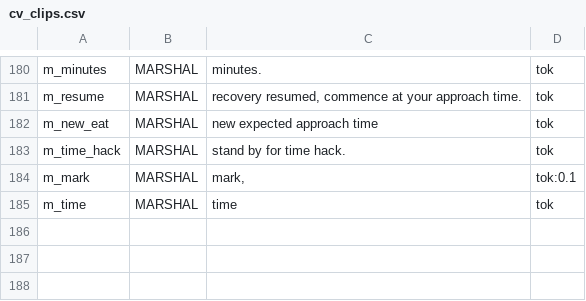
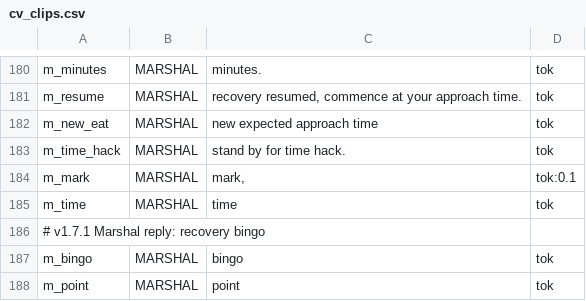
Before and after one commit to onur-karabiber/Syria-Dynamic-Template, a CSV file: tts/cv_clips.csv, drawn as a sheet; only a part is shown, gaps mark what is left out.

```diff
--- a/tts/cv_clips.csv
+++ b/tts/cv_clips.csv
@@ -185 +185,4 @@ m_mark;MARSHAL;mark,;tok:0.1
 m_time;MARSHAL;time;tok
+# v1.7.1 Marshal reply: recovery bingo
+m_bingo;MARSHAL;bingo;tok
+m_point;MARSHAL;point;tok
```
Also changed, not shown: tts/clips.csv, 19 other files.
